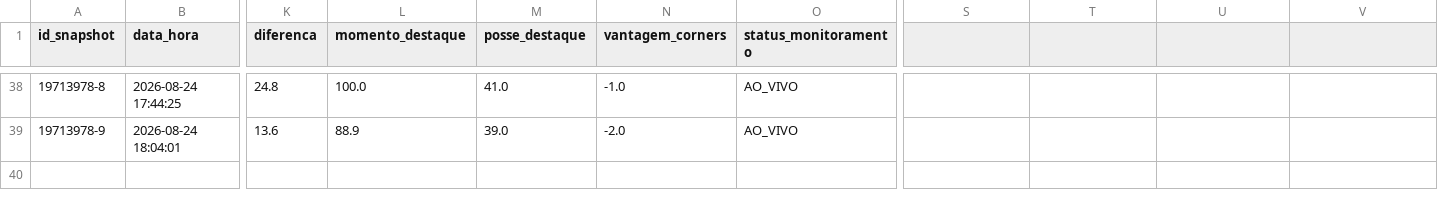
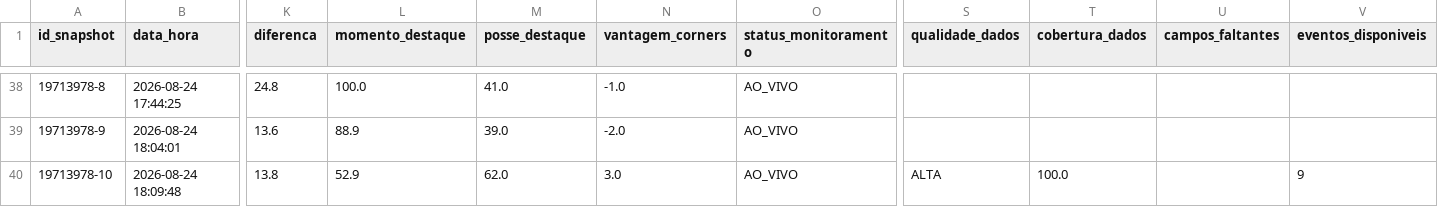
Before and after one commit to ehvvlc-stack/smart-sport-analyzer, a CSV file: data/monitoramento_oportunidades.csv, drawn as a sheet; only a part is shown, gaps mark what is left out; rows hold the shown columns only; the diff names each change by its address in the sheet, - before the commit and + after, or states it on an @@ line.

Commit message:
Atualiza monitoramento autÃ´nomo

```diff
--- a/data/monitoramento_oportunidades.csv
+++ b/data/monitoramento_oportunidades.csv
-S1: (empty)
+S1: qualidade_dados
-T1: (empty)
+T1: cobertura_dados
-U1: (empty)
+U1: campos_faltantes
-V1: (empty)
+V1: eventos_disponiveis
+row 40: 19713978-10 | 2026-08-24 18:09:48 | 13.8 | 52.9 | 62.0 | 3.0 | AO_VIVO | ALTA | 100.0 |  | 9
```
